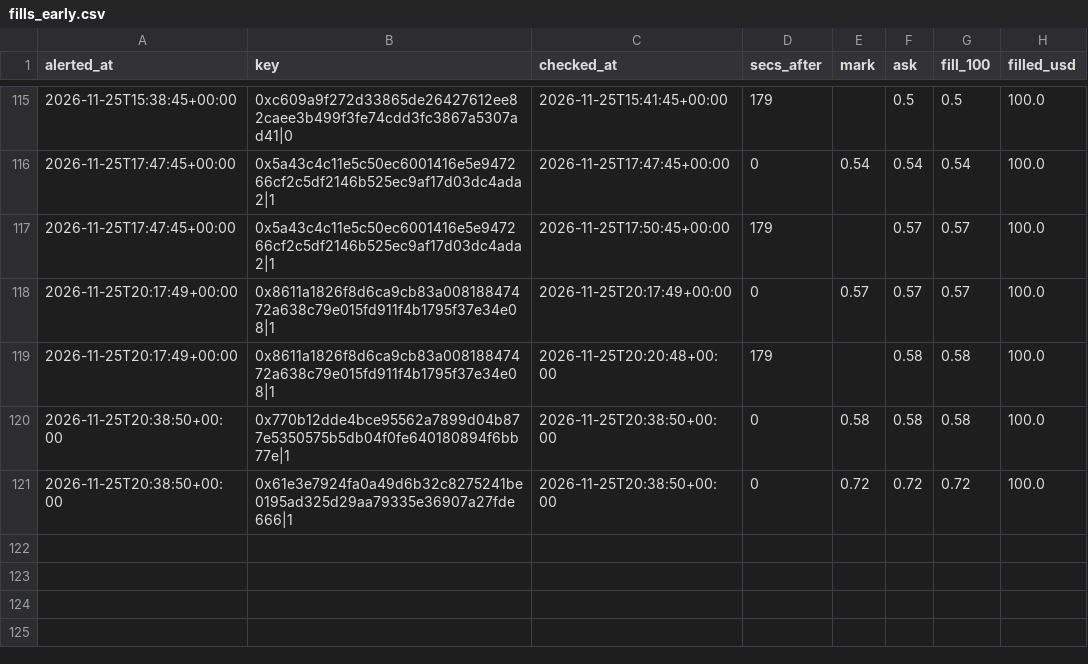
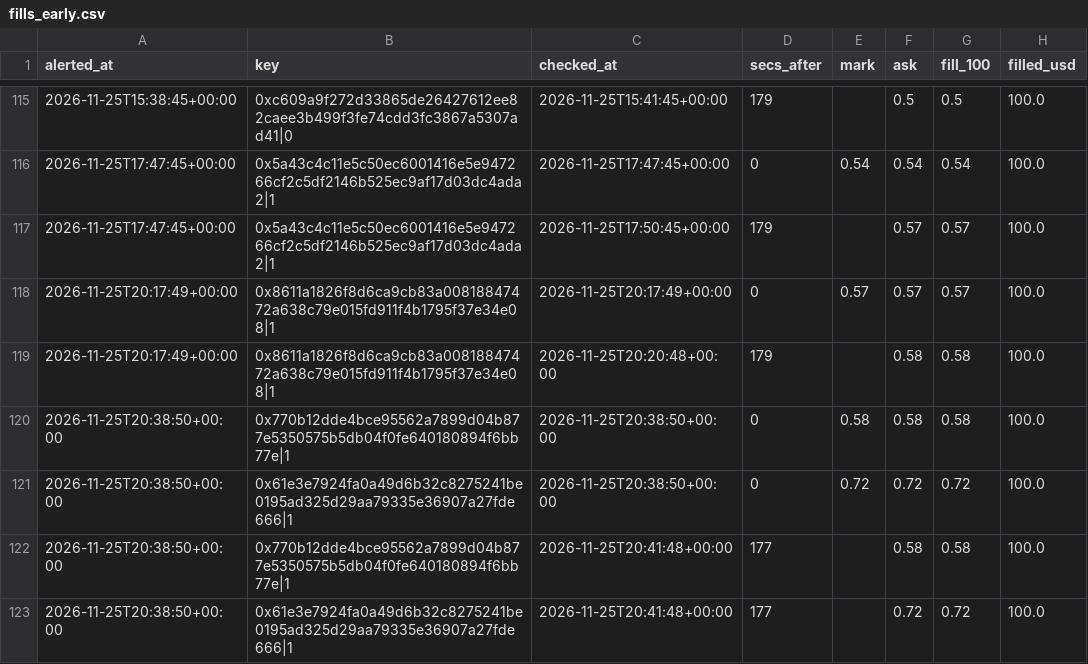
Before and after one commit to hunterscottsmith2-ctrl/polytail, a CSV file: fills_early.csv, drawn as a sheet; only a part is shown, gaps mark what is left out; the diff names each change by its address in the sheet, - before the commit and + after, or states it on an @@ line.

```diff
--- a/fills_early.csv
+++ b/fills_early.csv
+row 122: 2026-11-25T20:38:50+00:00 | 0x770b12dde4bce95562a7899d04b877e5350575b5db04f0fe640180894f6bb77e|1 | 2026-11-25T20:41:48+00:00 | 177 |  | 0.58 | 0.58 | 100.0
+row 123: 2026-11-25T20:38:50+00:00 | 0x61e3e7924fa0a49d6b32c8275241be0195ad325d29aa79335e36907a27fde666|1 | 2026-11-25T20:41:48+00:00 | 177 |  | 0.72 | 0.72 | 100.0
```
Also changed, not shown: 5 other files.
